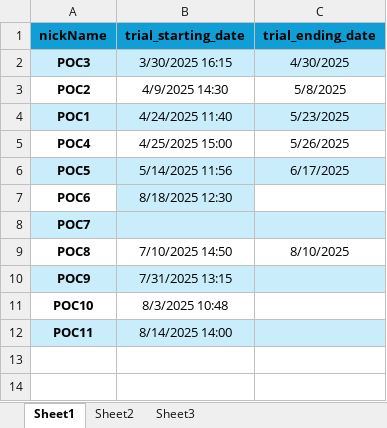
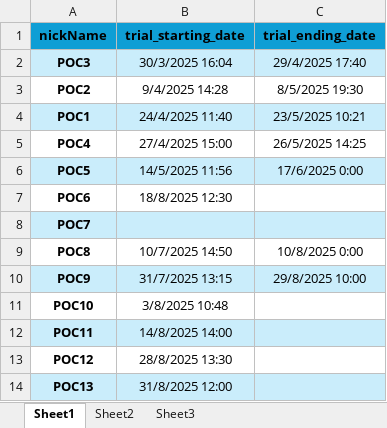
Before and after one commit to dekelcohen/ptsd-attack-prediction, an Excel workbook: data/embrace_plus/participants_extra_data/participant_data_periods.xlsx, sheet Sheet1, drawn as a sheet; values as stored, in another font and other column widths than the file's, no borders; the diff names each change by its address in the sheet, - before the commit and + after, or states it on an @@ line.

Commit message:
added extra data on participants and valid_tags for poc8 and poc9

```diff
--- a/data/embrace_plus/participants_extra_data/participant_data_periods.xlsx (sheet Sheet1)
+++ b/data/embrace_plus/participants_extra_data/participant_data_periods.xlsx (sheet Sheet1)
-B2 (trial_starting_date): 3/30/2025 16:15
+B2 (trial_starting_date): 30/3/2025 16:04
-C2 (trial_ending_date): 4/30/2025
+C2 (trial_ending_date): 29/4/2025 17:40
-B3 (trial_starting_date): 4/9/2025 14:30
+B3 (trial_starting_date): 9/4/2025 14:28
-C3 (trial_ending_date): 5/8/2025
+C3 (trial_ending_date): 8/5/2025 19:30
-B4 (trial_starting_date): 4/24/2025 11:40
+B4 (trial_starting_date): 24/4/2025 11:40
-C4 (trial_ending_date): 5/23/2025
+C4 (trial_ending_date): 23/5/2025 10:21
-B5 (trial_starting_date): 4/25/2025 15:00
+B5 (trial_starting_date): 27/4/2025 15:00
-C5 (trial_ending_date): 5/26/2025
+C5 (trial_ending_date): 26/5/2025 14:25
-B6 (trial_starting_date): 5/14/2025 11:56
+B6 (trial_starting_date): 14/5/2025 11:56
-C6 (trial_ending_date): 6/17/2025
+C6 (trial_ending_date): 17/6/2025 0:00
-B7 (trial_starting_date): 8/18/2025 12:30
+B7 (trial_starting_date): 18/8/2025 12:30
-B7 fill: #CAEDFB
+B7 fill: none
-B9 (trial_starting_date): 7/10/2025 14:50
+B9 (trial_starting_date): 10/7/2025 14:50
-C9 (trial_ending_date): 8/10/2025
+C9 (trial_ending_date): 10/8/2025 0:00
-B10 (trial_starting_date): 7/31/2025 13:15
+B10 (trial_starting_date): 31/7/2025 13:15
-C10 (trial_ending_date): (empty)
+C10 (trial_ending_date): 29/8/2025 10:00
-B11 (trial_starting_date): 8/3/2025 10:48
+B11 (trial_starting_date): 3/8/2025 10:48
-B12 (trial_starting_date): 8/14/2025 14:00
+B12 (trial_starting_date): 14/8/2025 14:00
+row 13: POC12 | 28/8/2025 13:30
+row 14: POC13 | 31/8/2025 12:00
```
Also changed, not shown: 3 other files.
